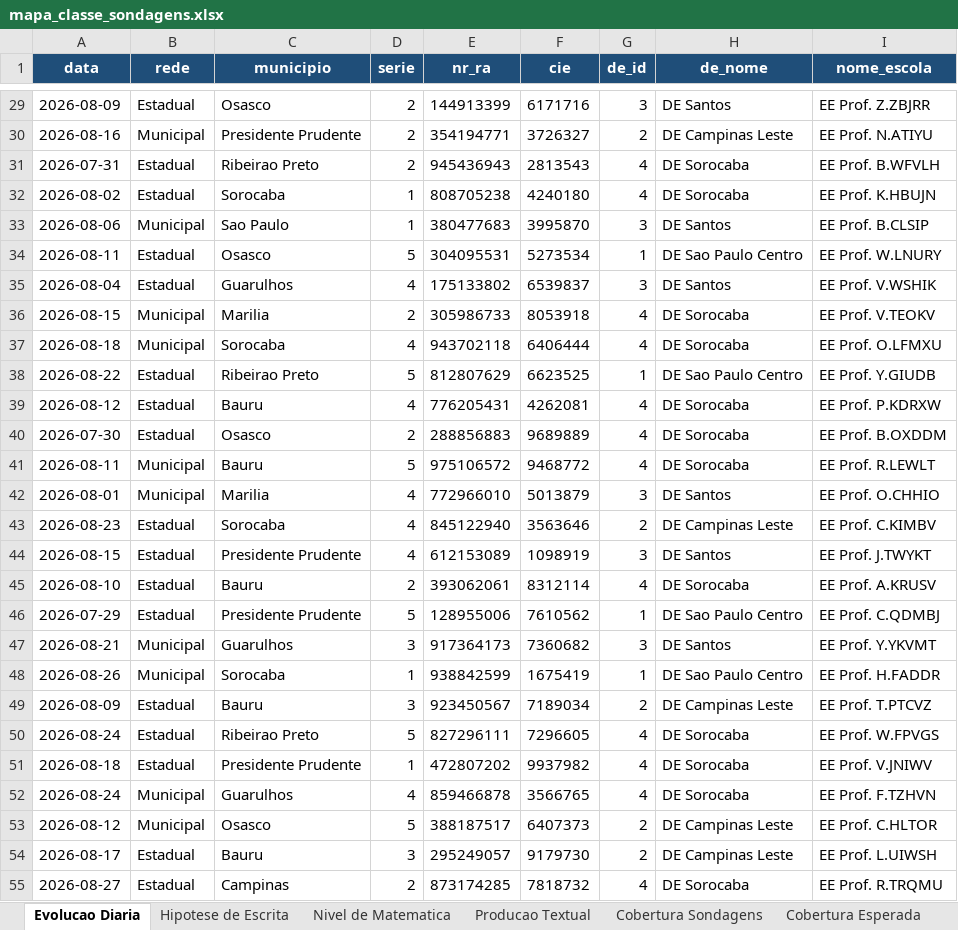
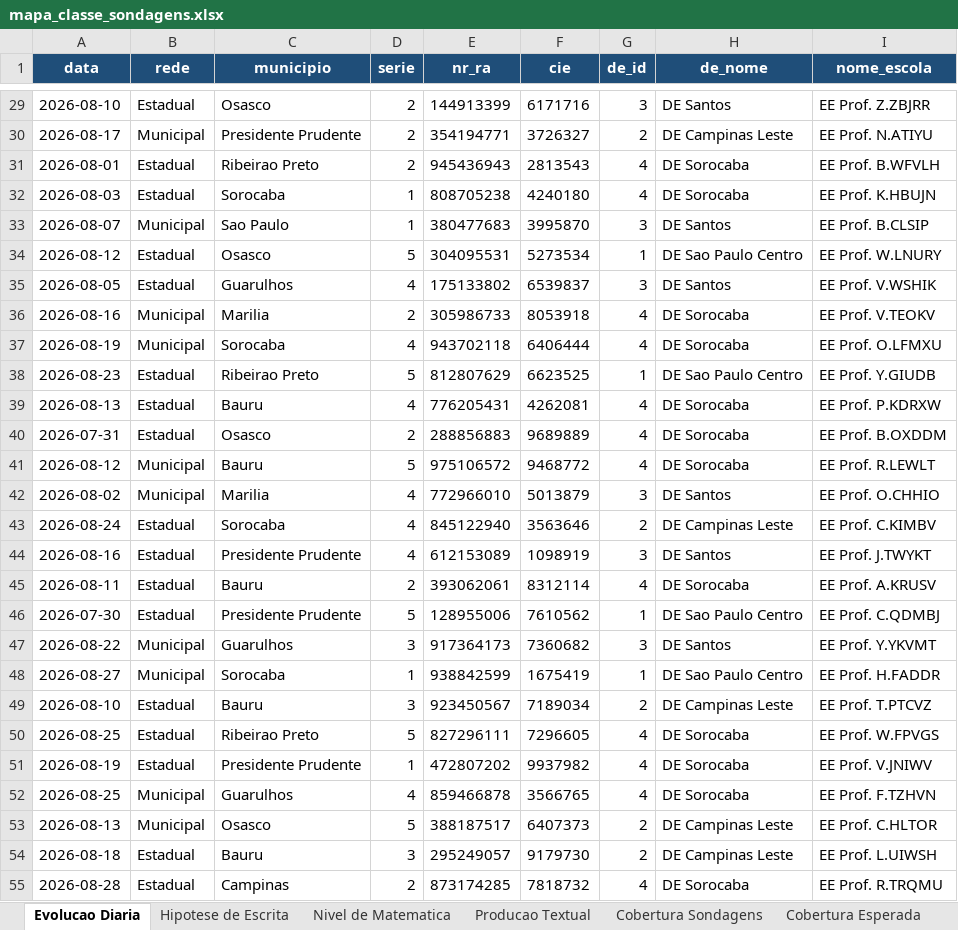
Before and after one commit to eduardo-morale/teste-auto-xlsx-sondagens, an Excel workbook: mapa_classe_sondagens.xlsx, sheet Evolucao Diaria, drawn as a sheet; only a part is shown, gaps mark what is left out; values as stored, in another font and other column widths than the file's, no borders; the diff covers the shown part only; the diff names each change by its address in the sheet, - before the commit and + after, or states it on an @@ line.

```diff
--- a/mapa_classe_sondagens.xlsx (sheet Evolucao Diaria)
+++ b/mapa_classe_sondagens.xlsx (sheet Evolucao Diaria)
-A29 (data): 2026-08-09
+A29 (data): 2026-08-10
-A30 (data): 2026-08-16
+A30 (data): 2026-08-17
-A31 (data): 2026-07-31
+A31 (data): 2026-08-01
-A32 (data): 2026-08-02
+A32 (data): 2026-08-03
-A33 (data): 2026-08-06
+A33 (data): 2026-08-07
-A34 (data): 2026-08-11
+A34 (data): 2026-08-12
-A35 (data): 2026-08-04
+A35 (data): 2026-08-05
-A36 (data): 2026-08-15
+A36 (data): 2026-08-16
-A37 (data): 2026-08-18
+A37 (data): 2026-08-19
-A38 (data): 2026-08-22
+A38 (data): 2026-08-23
-A39 (data): 2026-08-12
+A39 (data): 2026-08-13
-A40 (data): 2026-07-30
+A40 (data): 2026-07-31
-A41 (data): 2026-08-11
+A41 (data): 2026-08-12
-A42 (data): 2026-08-01
+A42 (data): 2026-08-02
-A43 (data): 2026-08-23
+A43 (data): 2026-08-24
-A44 (data): 2026-08-15
+A44 (data): 2026-08-16
-A45 (data): 2026-08-10
+A45 (data): 2026-08-11
-A46 (data): 2026-07-29
+A46 (data): 2026-07-30
-A47 (data): 2026-08-21
+A47 (data): 2026-08-22
-A48 (data): 2026-08-26
+A48 (data): 2026-08-27
-A49 (data): 2026-08-09
+A49 (data): 2026-08-10
-A50 (data): 2026-08-24
+A50 (data): 2026-08-25
-A51 (data): 2026-08-18
+A51 (data): 2026-08-19
-A52 (data): 2026-08-24
+A52 (data): 2026-08-25
-A53 (data): 2026-08-12
+A53 (data): 2026-08-13
-A54 (data): 2026-08-17
+A54 (data): 2026-08-18
-A55 (data): 2026-08-27
+A55 (data): 2026-08-28
```
Also changed, not shown: 173 edited cells elsewhere in this sheet, sheet Cobertura Sondagens, sheet _meta.
